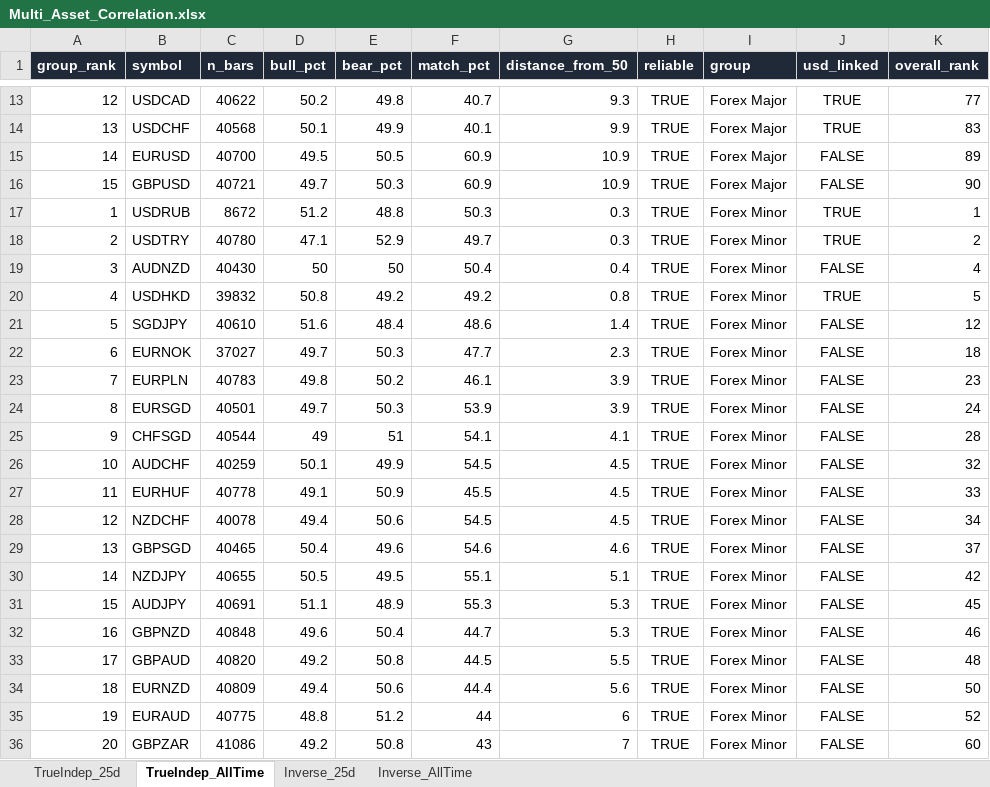
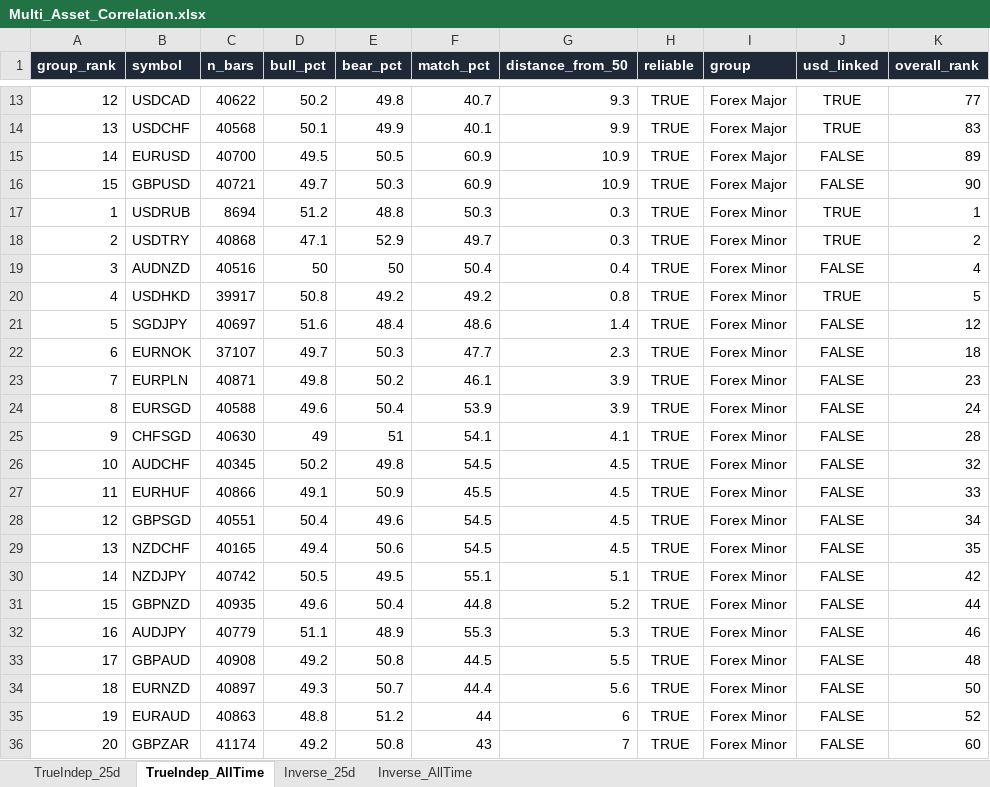
Before and after one commit to Jamesssurfer/Multi_Assets_Correlation, an Excel workbook: output/Multi_Asset_Correlation.xlsx, sheet TrueIndep_AllTime, drawn as a sheet; only a part is shown, gaps mark what is left out; values as stored, in another font and other column widths than the file's, no borders; removed rows and columns are numbered as before the commit, all else as after; the diff covers the shown part only; the diff names each change by its address in the sheet, - before the commit and + after, or states it on an @@ line.

```diff
--- a/output/Multi_Asset_Correlation.xlsx (sheet TrueIndep_AllTime)
+++ b/output/Multi_Asset_Correlation.xlsx (sheet TrueIndep_AllTime)
-C17 (n_bars): 8672
+C17 (n_bars): 8694
-C18 (n_bars): 40780
+C18 (n_bars): 40868
-C19 (n_bars): 40430
+C19 (n_bars): 40516
-C20 (n_bars): 39832
+C20 (n_bars): 39917
-C21 (n_bars): 40610
+C21 (n_bars): 40697
-C22 (n_bars): 37027
+C22 (n_bars): 37107
-C23 (n_bars): 40783
+C23 (n_bars): 40871
-C24 (n_bars): 40501
+C24 (n_bars): 40588
-D24 (bull_pct): 49.7
+D24 (bull_pct): 49.6
-E24 (bear_pct): 50.3
+E24 (bear_pct): 50.4
-C25 (n_bars): 40544
+C25 (n_bars): 40630
-C26 (n_bars): 40259
+C26 (n_bars): 40345
-D26 (bull_pct): 50.1
+D26 (bull_pct): 50.2
-E26 (bear_pct): 49.9
+E26 (bear_pct): 49.8
-C27 (n_bars): 40778
+C27 (n_bars): 40866
+row 28: 12 | GBPSGD | 40551 | 50.4 | 49.6 | 54.5 | 4.5 | TRUE | Forex Minor | FALSE | 34
-A29 (group_rank): 12
+A29 (group_rank): 13
-C29 (n_bars): 40078
+C29 (n_bars): 40165
-K29 (overall_rank): 34
+K29 (overall_rank): 35
-row 29: 13 | GBPSGD | 40465 | 50.4 | 49.6 | 54.6 | 4.6 | TRUE | Forex Minor | FALSE | 37
-C30 (n_bars): 40655
+C30 (n_bars): 40742
+row 31: 15 | GBPNZD | 40935 | 49.6 | 50.4 | 44.8 | 5.2 | TRUE | Forex Minor | FALSE | 44
-A32 (group_rank): 15
+A32 (group_rank): 16
-C32 (n_bars): 40691
+C32 (n_bars): 40779
-K32 (overall_rank): 45
+K32 (overall_rank): 46
-row 32: 16 | GBPNZD | 40848 | 49.6 | 50.4 | 44.7 | 5.3 | TRUE | Forex Minor | FALSE | 46
-C33 (n_bars): 40820
+C33 (n_bars): 40908
-C34 (n_bars): 40809
+C34 (n_bars): 40897
-D34 (bull_pct): 49.4
+D34 (bull_pct): 49.3
-E34 (bear_pct): 50.6
+E34 (bear_pct): 50.7
-C35 (n_bars): 40775
+C35 (n_bars): 40863
-C36 (n_bars): 41086
+C36 (n_bars): 41174
```
Also changed, not shown: 1 added row, 1 removed row and 110 edited cells elsewhere in this sheet, sheet TrueIndep_25d, sheet Inverse_25d, sheet Inverse_AllTime.
